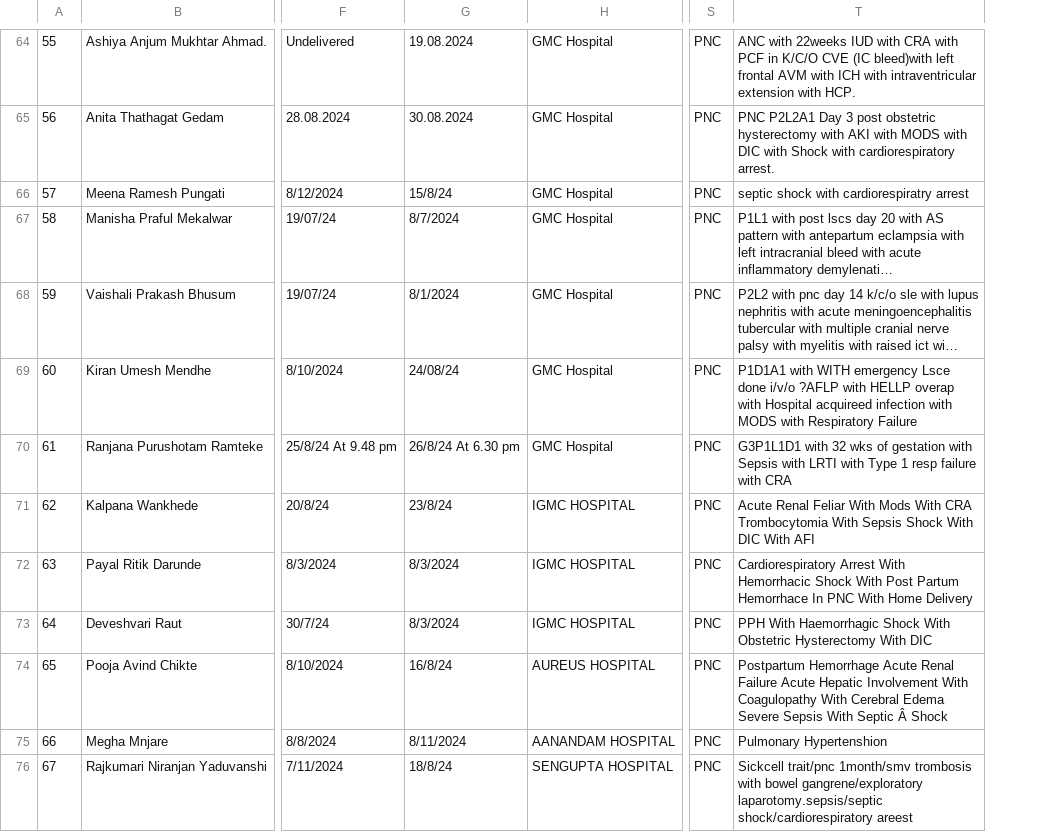
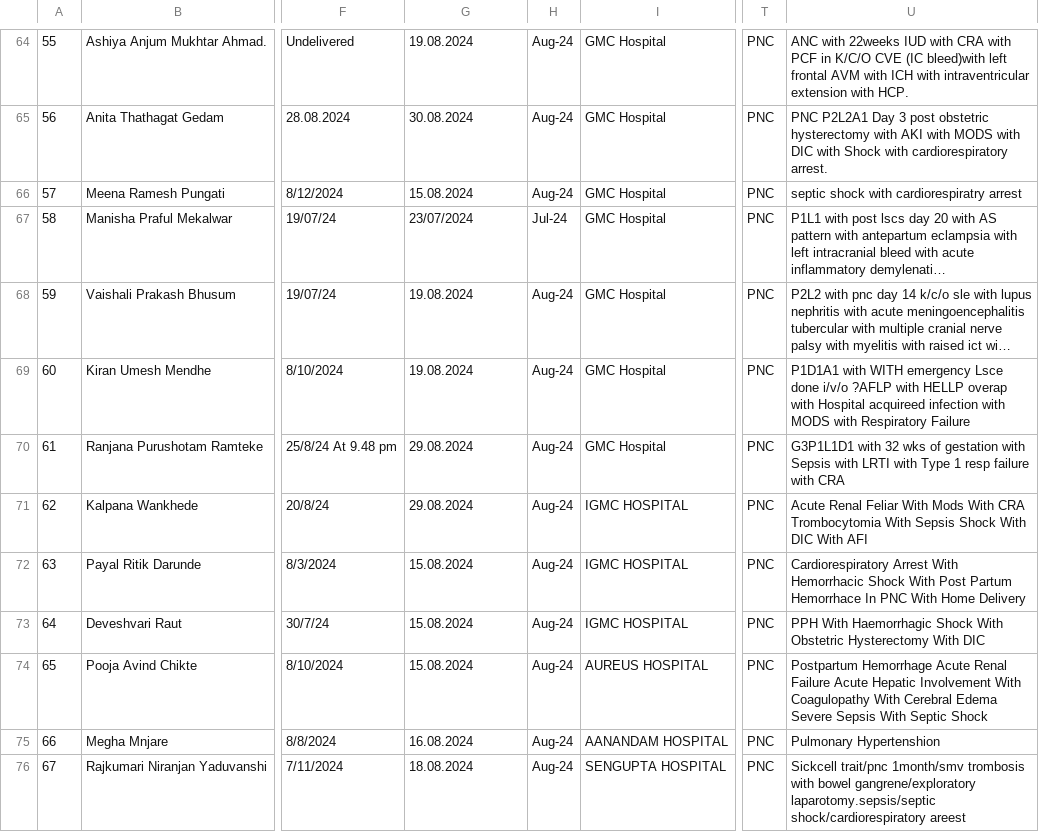
Before and after one commit to saurabhnakhale/CDR-MDR, a CSV file: data/sheet_416132890.csv, drawn as a sheet; only a part is shown, gaps mark what is left out; long unchanged cells end in …; addresses are those after the commit; the diff covers the shown part only; the diff names each change by its address in the sheet, - before the commit and + after, or states it on an @@ line.

```diff
--- a/data/sheet_416132890.csv
+++ b/data/sheet_416132890.csv
+column H, rows 64-76: Aug-24 | Aug-24 | Aug-24 | Jul-24 | Aug-24 | Aug-24 | Aug-24 | Aug-24 | Aug-24 | Aug-24 | Aug-24 | Aug-24 | Aug-24
-G66: 15/8/24
+G66: 15.08.2024
-G67: 8/7/2024
+G67: 23/07/2024
-G68: 8/1/2024
+G68: 19.08.2024
-G69: 24/08/24
+G69: 19.08.2024
-G70: 26/8/24 At 6.30 pm
+G70: 29.08.2024
-G71: 23/8/24
+G71: 29.08.2024
-G72:G73: 8/3/2024
+G72:G73: 15.08.2024
-G74: 16/8/24
+G74: 15.08.2024
-U74: …With Septic Â Shock
+U74: …With Septic Shock
-G75: 8/11/2024
+G75: 16.08.2024
-G76: 18/8/24
+G76: 18.08.2024
```
Also changed, not shown: 53 edited cells elsewhere in this file, data/sheet_1127478700.csv, data/sheet_1166650958.csv, 9 other files.
